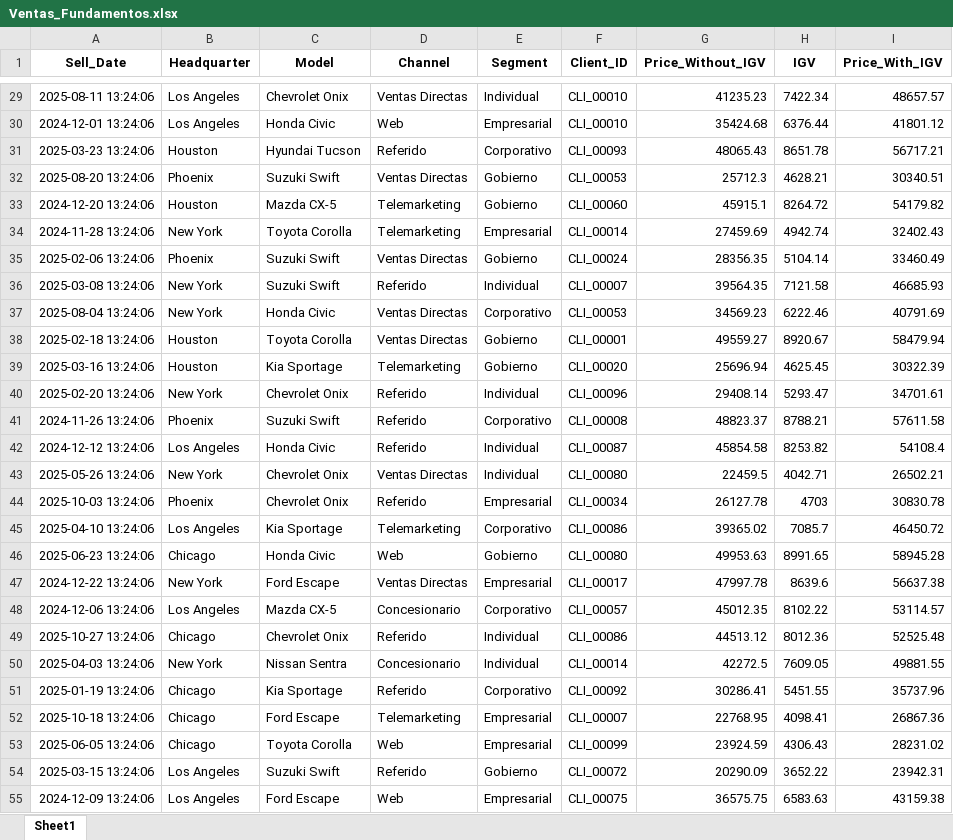
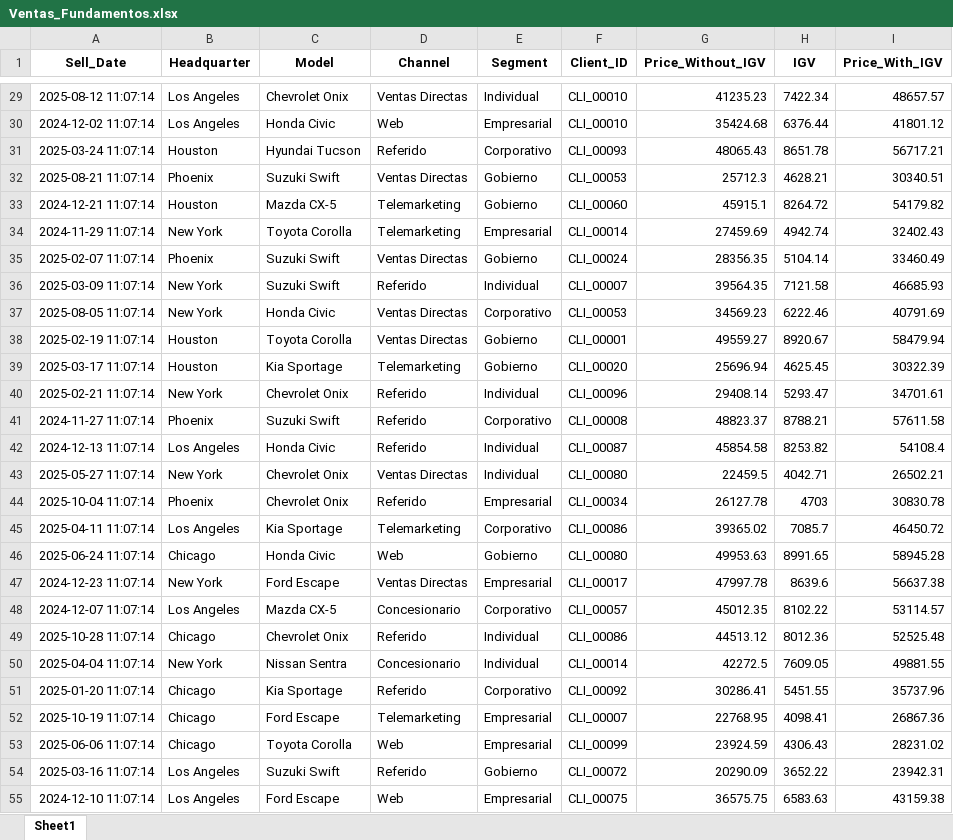
Before and after one commit to jerichd4c/whatsapp-RPA, an Excel workbook: data/Ventas_Fundamentos.xlsx, sheet Sheet1, drawn as a sheet; only a part is shown, gaps mark what is left out; values as stored, in another font and other column widths than the file's, no borders; the diff covers the shown part only; the diff names each change by its address in the sheet, - before the commit and + after, or states it on an @@ line.

```diff
--- a/data/Ventas_Fundamentos.xlsx (sheet Sheet1)
+++ b/data/Ventas_Fundamentos.xlsx (sheet Sheet1)
-A29 (Sell_Date): 2025-08-11 13:24:06
+A29 (Sell_Date): 2025-08-12 11:07:14
-A30 (Sell_Date): 2024-12-01 13:24:06
+A30 (Sell_Date): 2024-12-02 11:07:14
-A31 (Sell_Date): 2025-03-23 13:24:06
+A31 (Sell_Date): 2025-03-24 11:07:14
-A32 (Sell_Date): 2025-08-20 13:24:06
+A32 (Sell_Date): 2025-08-21 11:07:14
-A33 (Sell_Date): 2024-12-20 13:24:06
+A33 (Sell_Date): 2024-12-21 11:07:14
-A34 (Sell_Date): 2024-11-28 13:24:06
+A34 (Sell_Date): 2024-11-29 11:07:14
-A35 (Sell_Date): 2025-02-06 13:24:06
+A35 (Sell_Date): 2025-02-07 11:07:14
-A36 (Sell_Date): 2025-03-08 13:24:06
+A36 (Sell_Date): 2025-03-09 11:07:14
-A37 (Sell_Date): 2025-08-04 13:24:06
+A37 (Sell_Date): 2025-08-05 11:07:14
-A38 (Sell_Date): 2025-02-18 13:24:06
+A38 (Sell_Date): 2025-02-19 11:07:14
-A39 (Sell_Date): 2025-03-16 13:24:06
+A39 (Sell_Date): 2025-03-17 11:07:14
-A40 (Sell_Date): 2025-02-20 13:24:06
+A40 (Sell_Date): 2025-02-21 11:07:14
-A41 (Sell_Date): 2024-11-26 13:24:06
+A41 (Sell_Date): 2024-11-27 11:07:14
-A42 (Sell_Date): 2024-12-12 13:24:06
+A42 (Sell_Date): 2024-12-13 11:07:14
-A43 (Sell_Date): 2025-05-26 13:24:06
+A43 (Sell_Date): 2025-05-27 11:07:14
-A44 (Sell_Date): 2025-10-03 13:24:06
+A44 (Sell_Date): 2025-10-04 11:07:14
-A45 (Sell_Date): 2025-04-10 13:24:06
+A45 (Sell_Date): 2025-04-11 11:07:14
-A46 (Sell_Date): 2025-06-23 13:24:06
+A46 (Sell_Date): 2025-06-24 11:07:14
-A47 (Sell_Date): 2024-12-22 13:24:06
+A47 (Sell_Date): 2024-12-23 11:07:14
-A48 (Sell_Date): 2024-12-06 13:24:06
+A48 (Sell_Date): 2024-12-07 11:07:14
-A49 (Sell_Date): 2025-10-27 13:24:06
+A49 (Sell_Date): 2025-10-28 11:07:14
-A50 (Sell_Date): 2025-04-03 13:24:06
+A50 (Sell_Date): 2025-04-04 11:07:14
-A51 (Sell_Date): 2025-01-19 13:24:06
+A51 (Sell_Date): 2025-01-20 11:07:14
-A52 (Sell_Date): 2025-10-18 13:24:06
+A52 (Sell_Date): 2025-10-19 11:07:14
-A53 (Sell_Date): 2025-06-05 13:24:06
+A53 (Sell_Date): 2025-06-06 11:07:14
-A54 (Sell_Date): 2025-03-15 13:24:06
+A54 (Sell_Date): 2025-03-16 11:07:14
-A55 (Sell_Date): 2024-12-09 13:24:06
+A55 (Sell_Date): 2024-12-10 11:07:14
```
Also changed, not shown: 73 edited cells elsewhere in this sheet, 2 other files.
